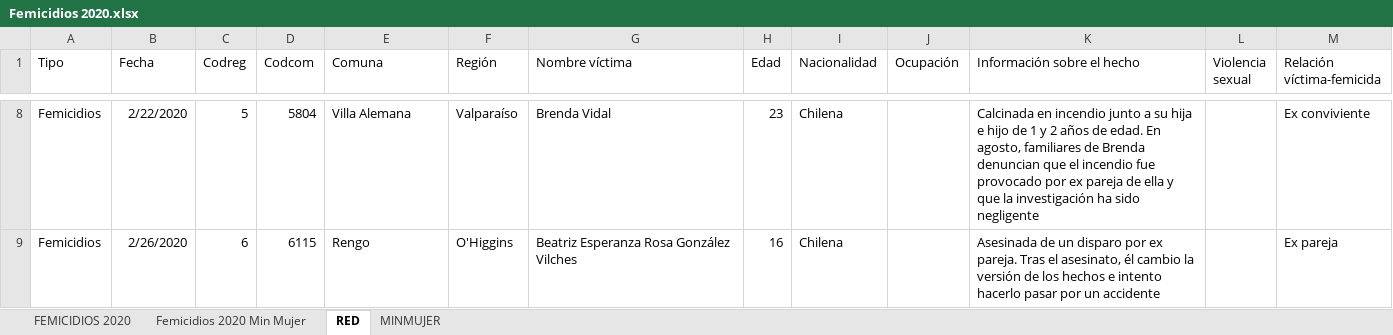
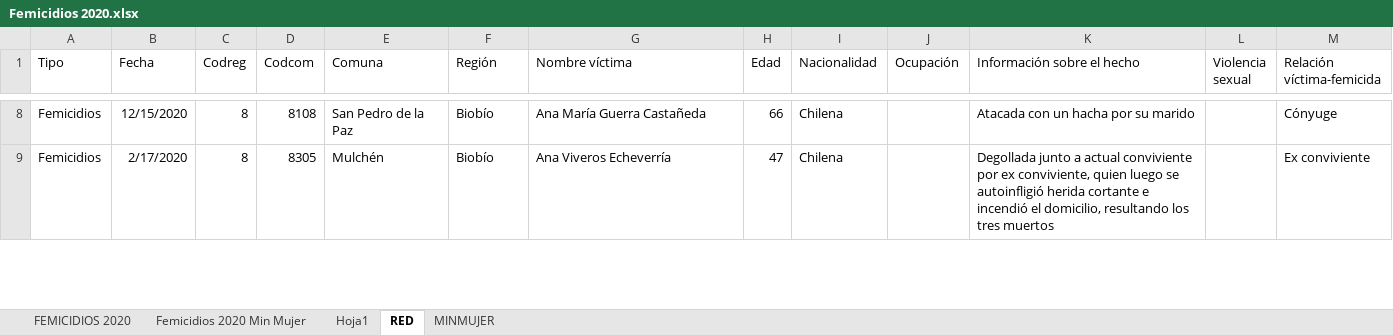
Before and after one commit to Sud-Austral/DATA-RIESGOS, an Excel workbook: Femicidios 2020.xlsx, sheet RED, drawn as a sheet; only a part is shown, gaps mark what is left out; values as stored, in another font and other column widths than the file's, no borders; the diff covers the shown part only; the diff names each change by its address in the sheet, - before the commit and + after, or states it on an @@ line.

```diff
--- a/Femicidios 2020.xlsx (sheet RED)
+++ b/Femicidios 2020.xlsx (sheet RED)
+sheet tab: Hoja1
-B8 (Fecha): 2/22/2020
+B8 (Fecha): 12/15/2020
-C8 (Codreg): 5
+C8 (Codreg): 8
-D8 (Codcom): 5804
+D8 (Codcom): 8108
-E8 (Comuna): Villa Alemana
+E8 (Comuna): San Pedro de la Paz
-F8 (Región): Valparaíso
+F8 (Región): Biobío
-G8 (Nombre víctima): Brenda Vidal
+G8 (Nombre víctima): Ana María Guerra Castañeda
-H8 (Edad): 23
+H8 (Edad): 66
-K8 (Información sobre el hecho): Calcinada en incendio junto a su hija e hijo de 1 y 2 años de edad. En agosto, familiares de Brenda denuncian que el incendio fue provocado por ex pareja de ella y que la investigación ha sido negligente
+K8 (Información sobre el hecho): Atacada con un hacha por su marido
-M8 (Relación víctima-femicida): Ex conviviente
+M8 (Relación víctima-femicida): Cónyuge
-B9 (Fecha): 2/26/2020
+B9 (Fecha): 2/17/2020
-C9 (Codreg): 6
+C9 (Codreg): 8
-D9 (Codcom): 6115
+D9 (Codcom): 8305
-E9 (Comuna): Rengo
+E9 (Comuna): Mulchén
-F9 (Región): O'Higgins
+F9 (Región): Biobío
-G9 (Nombre víctima): Beatriz Esperanza Rosa González Vilches
+G9 (Nombre víctima): Ana Viveros Echeverría
-H9 (Edad): 16
+H9 (Edad): 47
-K9 (Información sobre el hecho): Asesinada de un disparo por ex pareja. Tras el asesinato, él cambio la versión de los hechos e intento hacerlo pasar por un accidente
+K9 (Información sobre el hecho): Degollada junto a actual conviviente por ex conviviente, quien luego se autoinfligió herida cortante e incendió el domicilio, resultando los tres muertos
-M9 (Relación víctima-femicida): Ex pareja
+M9 (Relación víctima-femicida): Ex conviviente
```
Also changed, not shown: 630 edited cells elsewhere in this sheet.
